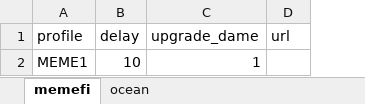
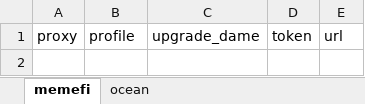
Before and after one commit to trilecmt/airdrop_telegram, an Excel workbook: account-template.xlsx, sheet memefi, drawn as a sheet; values as stored, in another font and other column widths than the file's, no borders; removed rows and columns are numbered as before the commit, all else as after; the diff names each change by its address in the sheet, - before the commit and + after, or states it on an @@ line.

Commit message:
update template

```diff
--- a/account-template.xlsx (sheet memefi)
+++ b/account-template.xlsx (sheet memefi)
+column A, row 1: proxy
-column B, row 1: delay
+column D, row 1: token
-row 2: MEME1 | 10 | 1
```
